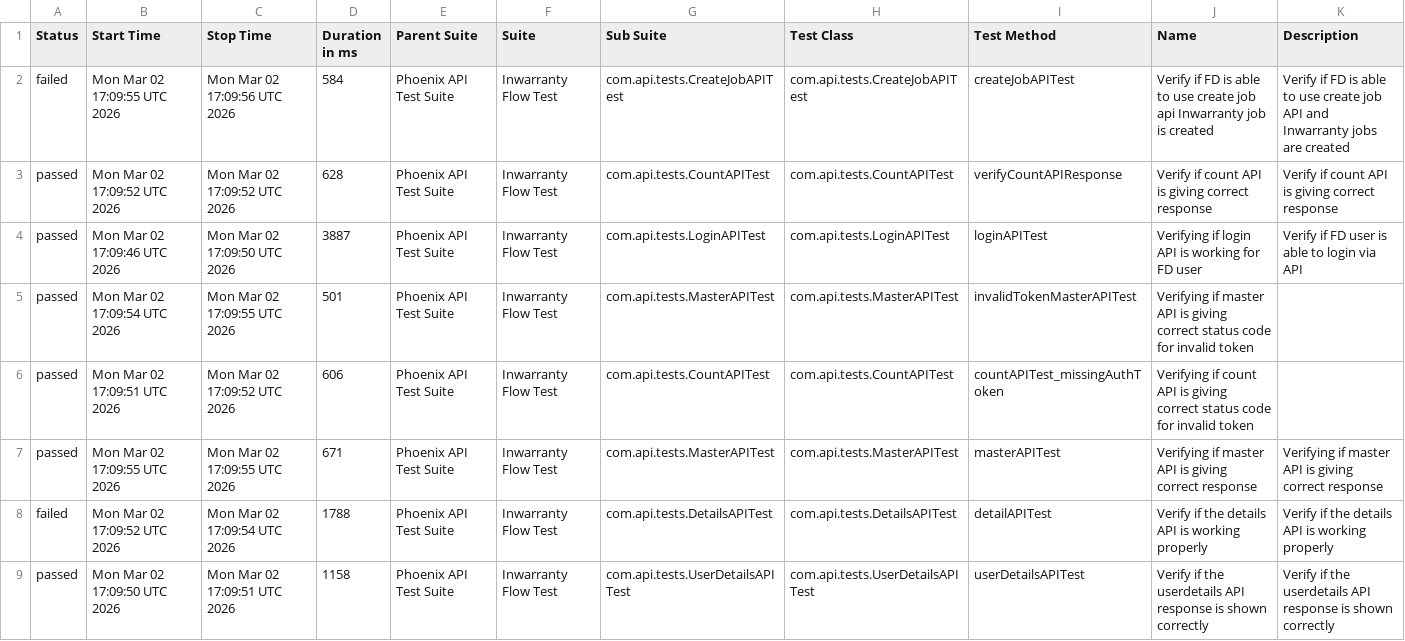
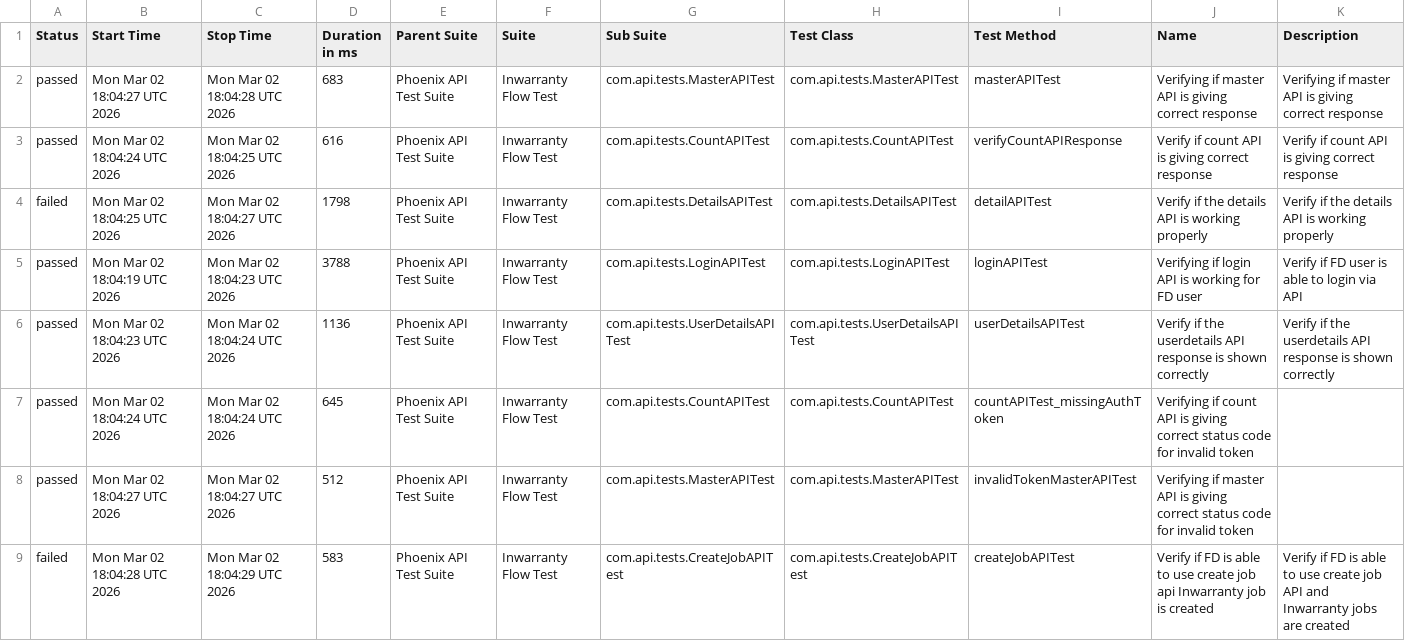
Before and after one commit to Zulminan/PhoenixTestAutomationFramework, a CSV file: data/suites.csv, drawn as a sheet.

```diff
--- a/data/suites.csv
+++ b/data/suites.csv
@@ -1,9 +1,9 @@
 "Status","Start Time","Stop Time","Duration in ms","Parent Suite","Suite","Sub Suite","Test Class","Test Method","Name","Description"
-"failed","Mon Mar 02 17:09:55 UTC 2026","Mon Mar 02 17:09:56 UTC 2026","584","Phoenix API Test Suite","Inwarranty Flow Test","com.api.tests.CreateJobAPITest","com.api.tests.CreateJobAPITest","createJobAPITest","Verify if FD is able to use create job api Inwarranty job is created","Verify if FD is able to use create job API and Inwarranty jobs are created"
-"passed","Mon Mar 02 17:09:52 UTC 2026","Mon Mar 02 17:09:52 UTC 2026","628","Phoenix API Test Suite","Inwarranty Flow Test","com.api.tests.CountAPITest","com.api.tests.CountAPITest","verifyCountAPIResponse","Verify if count API is giving correct response","Verify if count API is giving correct response"
-"passed","Mon Mar 02 17:09:46 UTC 2026","Mon Mar 02 17:09:50 UTC 2026","3887","Phoenix API Test Suite","Inwarranty Flow Test","com.api.tests.LoginAPITest","com.api.tests.LoginAPITest","loginAPITest","Verifying if login API is working for FD user","Verify if FD user is able to login via API"
-"passed","Mon Mar 02 17:09:54 UTC 2026","Mon Mar 02 17:09:55 UTC 2026","501","Phoenix API Test Suite","Inwarranty Flow Test","com.api.tests.MasterAPITest","com.api.tests.MasterAPITest","invalidTokenMasterAPITest","Verifying if master API is giving correct status code for invalid token",""
-"passed","Mon Mar 02 17:09:51 UTC 2026","Mon Mar 02 17:09:52 UTC 2026","606","Phoenix API Test Suite","Inwarranty Flow Test","com.api.tests.CountAPITest","com.api.tests.CountAPITest","countAPITest_missingAuthToken","Verifying if count API is giving correct status code for invalid token",""
-"passed","Mon Mar 02 17:09:55 UTC 2026","Mon Mar 02 17:09:55 UTC 2026","671","Phoenix API Test Suite","Inwarranty Flow Test","com.api.tests.MasterAPITest","com.api.tests.MasterAPITest","masterAPITest","Verifying if master API is giving correct response","Verifying if master API is giving correct response"
-"failed","Mon Mar 02 17:09:52 UTC 2026","Mon Mar 02 17:09:54 UTC 2026","1788","Phoenix API Test Suite","Inwarranty Flow Test","com.api.tests.DetailsAPITest","com.api.tests.DetailsAPITest","detailAPITest","Verify if the details API is working properly","Verify if the details API is working properly"
-"passed","Mon Mar 02 17:09:50 UTC 2026","Mon Mar 02 17:09:51 UTC 2026","1158","Phoenix API Test Suite","Inwarranty Flow Test","com.api.tests.UserDetailsAPITest","com.api.tests.UserDetailsAPITest","userDetailsAPITest","Verify if the userdetails API response is shown correctly","Verify if the userdetails API response is shown correctly"
+"passed","Mon Mar 02 18:04:27 UTC 2026","Mon Mar 02 18:04:28 UTC 2026","683","Phoenix API Test Suite","Inwarranty Flow Test","com.api.tests.MasterAPITest","com.api.tests.MasterAPITest","masterAPITest","Verifying if master API is giving correct response","Verifying if master API is giving correct response"
+"passed","Mon Mar 02 18:04:24 UTC 2026","Mon Mar 02 18:04:25 UTC 2026","616","Phoenix API Test Suite","Inwarranty Flow Test","com.api.tests.CountAPITest","com.api.tests.CountAPITest","verifyCountAPIResponse","Verify if count API is giving correct response","Verify if count API is giving correct response"
+"failed","Mon Mar 02 18:04:25 UTC 2026","Mon Mar 02 18:04:27 UTC 2026","1798","Phoenix API Test Suite","Inwarranty Flow Test","com.api.tests.DetailsAPITest","com.api.tests.DetailsAPITest","detailAPITest","Verify if the details API is working properly","Verify if the details API is working properly"
+"passed","Mon Mar 02 18:04:19 UTC 2026","Mon Mar 02 18:04:23 UTC 2026","3788","Phoenix API Test Suite","Inwarranty Flow Test","com.api.tests.LoginAPITest","com.api.tests.LoginAPITest","loginAPITest","Verifying if login API is working for FD user","Verify if FD user is able to login via API"
+"passed","Mon Mar 02 18:04:23 UTC 2026","Mon Mar 02 18:04:24 UTC 2026","1136","Phoenix API Test Suite","Inwarranty Flow Test","com.api.tests.UserDetailsAPITest","com.api.tests.UserDetailsAPITest","userDetailsAPITest","Verify if the userdetails API response is shown correctly","Verify if the userdetails API response is shown correctly"
+"passed","Mon Mar 02 18:04:24 UTC 2026","Mon Mar 02 18:04:24 UTC 2026","645","Phoenix API Test Suite","Inwarranty Flow Test","com.api.tests.CountAPITest","com.api.tests.CountAPITest","countAPITest_missingAuthToken","Verifying if count API is giving correct status code for invalid token",""
+"passed","Mon Mar 02 18:04:27 UTC 2026","Mon Mar 02 18:04:27 UTC 2026","512","Phoenix API Test Suite","Inwarranty Flow Test","com.api.tests.MasterAPITest","com.api.tests.MasterAPITest","invalidTokenMasterAPITest","Verifying if master API is giving correct status code for invalid token",""
+"failed","Mon Mar 02 18:04:28 UTC 2026","Mon Mar 02 18:04:29 UTC 2026","583","Phoenix API Test Suite","Inwarranty Flow Test","com.api.tests.CreateJobAPITest","com.api.tests.CreateJobAPITest","createJobAPITest","Verify if FD is able to use create job api Inwarranty job is created","Verify if FD is able to use create job API and Inwarranty jobs are created"
```
Also changed, not shown: data/behaviors.csv, 50 other files.
